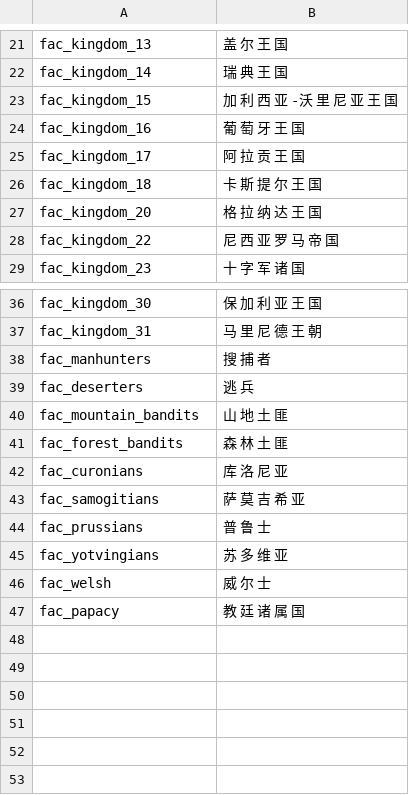
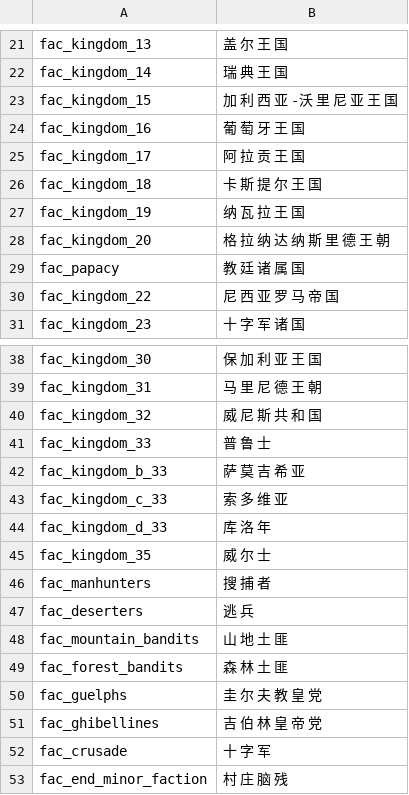
Before and after one commit to zac123456789123/mountblade-ad1257svn-chinese-translation, a CSV file: cns/factions.csv, drawn as a sheet; only a part is shown, gaps mark what is left out.

```diff
--- a/cns/factions.csv
+++ b/cns/factions.csv
@@ -26,3 +26,5 @@ fac_kingdom_17|阿 拉 贡 王 国
 fac_kingdom_18|卡 斯 提 尔 王 国
-fac_kingdom_20|格 拉 纳 达 王 国
+fac_kingdom_19|纳 瓦 拉 王 国
+fac_kingdom_20|格 拉 纳 达 纳 斯 里 德 王 朝
+fac_papacy|教 廷 诸 属 国
 fac_kingdom_22|尼 西 亚 罗 马 帝 国
@@ -37,2 +39,8 @@ fac_kingdom_30|保 加 利 亚 王 国
 fac_kingdom_31|马 里 尼 德 王 朝
+fac_kingdom_32|威 尼 斯 共 和 国
+fac_kingdom_33|普 鲁 士
+fac_kingdom_b_33|萨 莫 吉 希 亚
+fac_kingdom_c_33|索 多 维 亚
+fac_kingdom_d_33|库 洛 年
+fac_kingdom_35|威 尔 士
 fac_manhunters|搜 捕 者
@@ -41,7 +49,5 @@ fac_mountain_bandits|山 地 土 匪
 fac_forest_bandits|森 林 土 匪
-fac_curonians|库 洛 尼 亚
-fac_samogitians|萨 莫 吉 希 亚
-fac_prussians|普 鲁 士
-fac_yotvingians|苏 多 维 亚
-fac_welsh|威 尔 士
-fac_papacy|教 廷 诸 属 国
+fac_guelphs|圭 尔 夫 教 皇 党
+fac_ghibellines|吉 伯 林 皇 帝 党
+fac_crusade|十 字 军
+fac_end_minor_faction|村 庄 脑 残
```
Also changed, not shown: cns/troops.csv.
